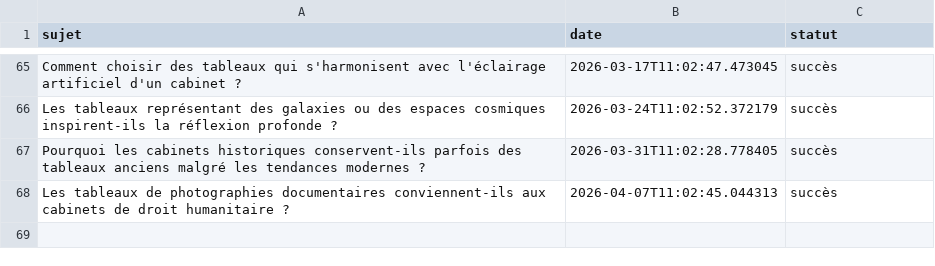
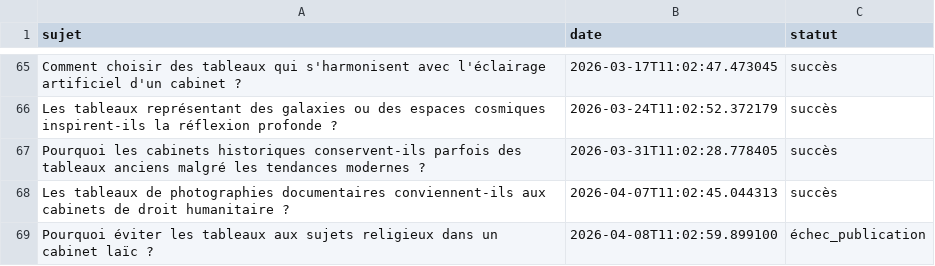
Before and after one commit to Metalosmose21/Cabinet-avocat-3-, a CSV file: sujets_traites.csv, drawn as a sheet; only a part is shown, gaps mark what is left out.

```diff
--- a/sujets_traites.csv
+++ b/sujets_traites.csv
@@ -68 +68,2 @@ Pourquoi les cabinets historiques conservent-ils parfois des tableaux anciens ma
 Les tableaux de photographies documentaires conviennent-ils aux cabinets de droit humanitaire ?,2026-04-07T11:02:45.044313,succès
+Pourquoi éviter les tableaux aux sujets religieux dans un cabinet laïc ?,2026-04-08T11:02:59.899100,échec_publication
```
